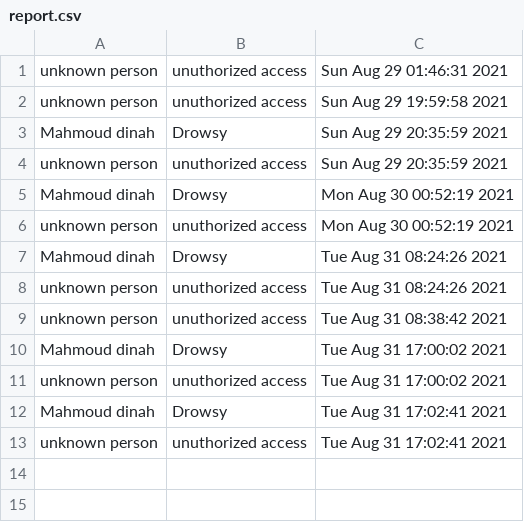
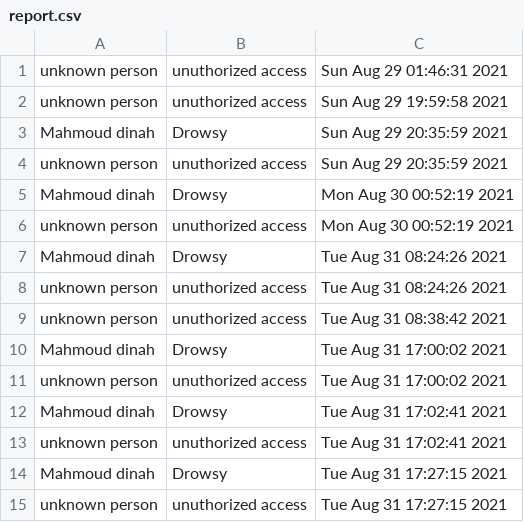
Before and after one commit to Data-Assassins/Drowsiness-Detector-Project, a CSV file: report.csv, drawn as a sheet.

```diff
--- a/report.csv
+++ b/report.csv
@@ -13 +13,3 @@ Mahmoud dinah,Drowsy,Tue Aug 31 17:02:41 2021
 unknown person,unuthorized access,Tue Aug 31 17:02:41 2021
+Mahmoud dinah,Drowsy,Tue Aug 31 17:27:15 2021
+unknown person,unuthorized access,Tue Aug 31 17:27:15 2021
```
Also changed, not shown: 2 other files.
